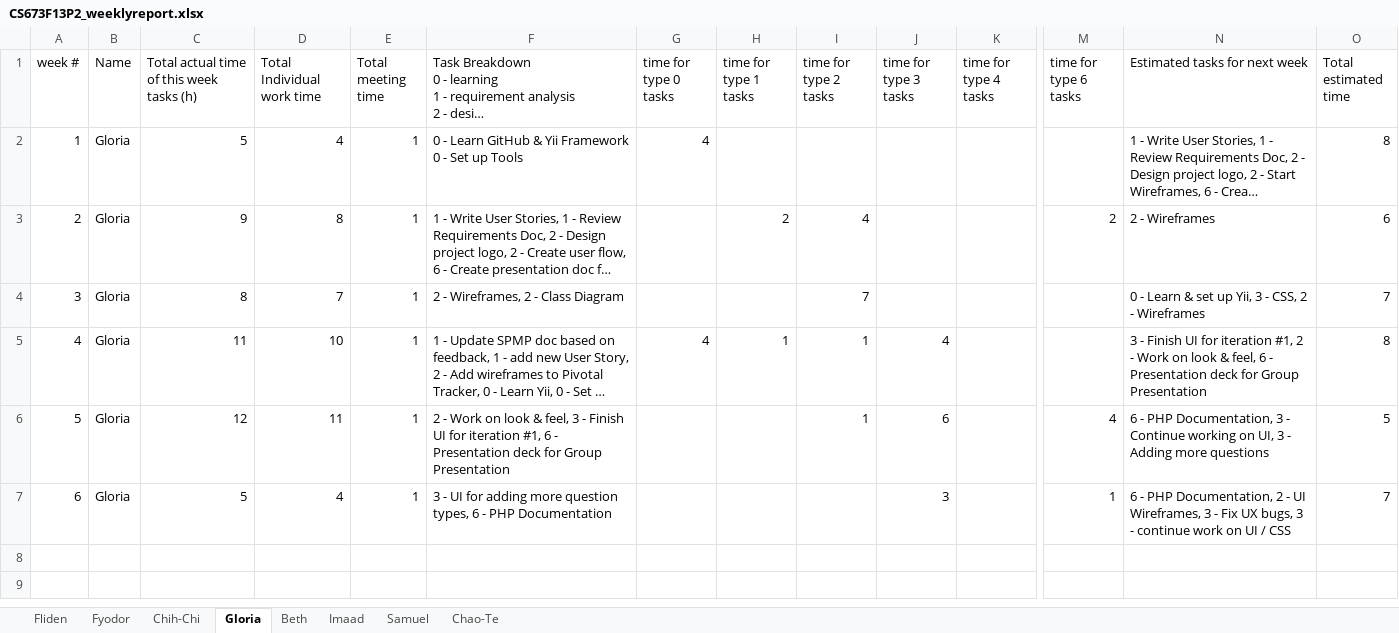
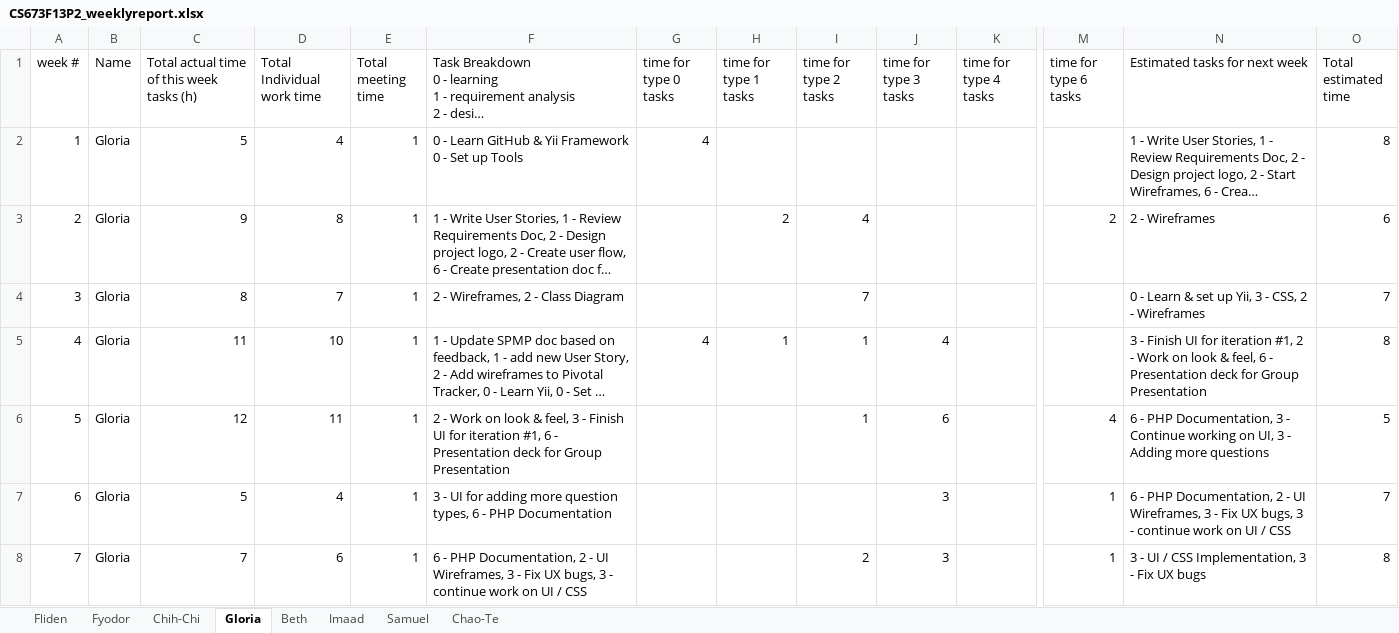
Before and after one commit to fydo23/mySurvey, an Excel workbook: Documentation/CS673F13P2_weeklyreport.xlsx, sheet Gloria, drawn as a sheet; only a part is shown, gaps mark what is left out; long unchanged cells end in …; values as stored, in another font and other column widths than the file's, no borders; rows hold the shown columns only; the diff names each change by its address in the sheet, - before the commit and + after, or states it on an @@ line.

Commit message:
upated documentation.

```diff
--- a/Documentation/CS673F13P2_weeklyreport.xlsx (sheet Gloria)
+++ b/Documentation/CS673F13P2_weeklyreport.xlsx (sheet Gloria)
+row 8: 7 | Gloria | 7 | 6 | 1 | 6 - PHP Documentation, 2 - UI Wireframes, 3 - Fix UX bugs, 3 - continue work on UI / CSS |  |  | 2 | 3 |  | 1 | 3 - UI / CSS Implementation, 3 - Fix UX bugs | 8
```
Also changed, not shown: sheet Fliden, sheet Fyodor, sheet Chao-Te, sheet Imaad, sheet Beth, sheet Chih-Chi, 1 more sheet, formulas that keep their value, 1 other file.
